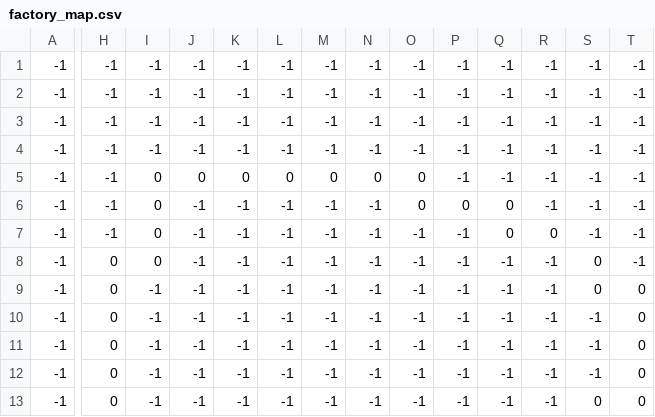
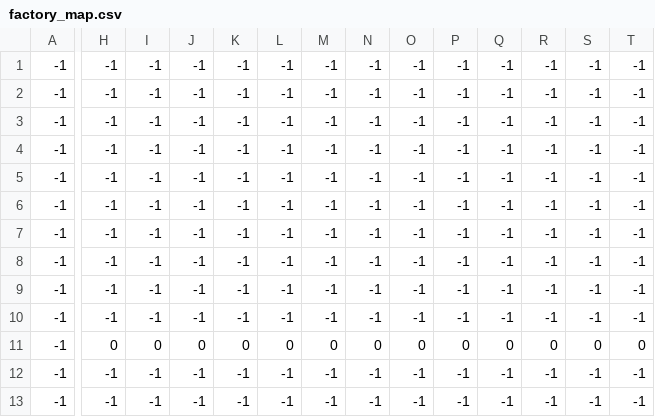
Before and after one commit to warwore/FLOS, a CSV file: factory_map.csv, drawn as a sheet; only a part is shown, gaps mark what is left out; the diff covers the shown part only; the diff names each change by its address in the sheet, - before the commit and + after, or states it on an @@ line.

```diff
--- a/factory_map.csv
+++ b/factory_map.csv
-I5:I8: 0
+I5:I8: -1
-J5: 0
+J5: -1
-K5: 0
+K5: -1
-L5: 0
+L5: -1
-M5: 0
+M5: -1
-N5: 0
+N5: -1
-O5:O6: 0
+O5:O6: -1
-P6: 0
+P6: -1
-Q6:Q7: 0
+Q6:Q7: -1
-R7: 0
+R7: -1
-H8:H10: 0
+H8:H10: -1
-S8:S9: 0
+S8:S9: -1
-T9:T10: 0
+T9:T10: -1
-I11: -1
+I11: 0
-J11: -1
+J11: 0
-K11: -1
+K11: 0
-L11: -1
+L11: 0
-M11: -1
+M11: 0
-N11: -1
+N11: 0
-O11: -1
+O11: 0
-P11: -1
+P11: 0
-Q11: -1
+Q11: 0
-R11: -1
+R11: 0
-S11: -1
+S11: 0
-H12:H13: 0
+H12:H13: -1
-T12:T13: 0
+T12:T13: -1
-S13: 0
+S13: -1
```
Also changed, not shown: 20 edited cells elsewhere in this file, 2 other files.
